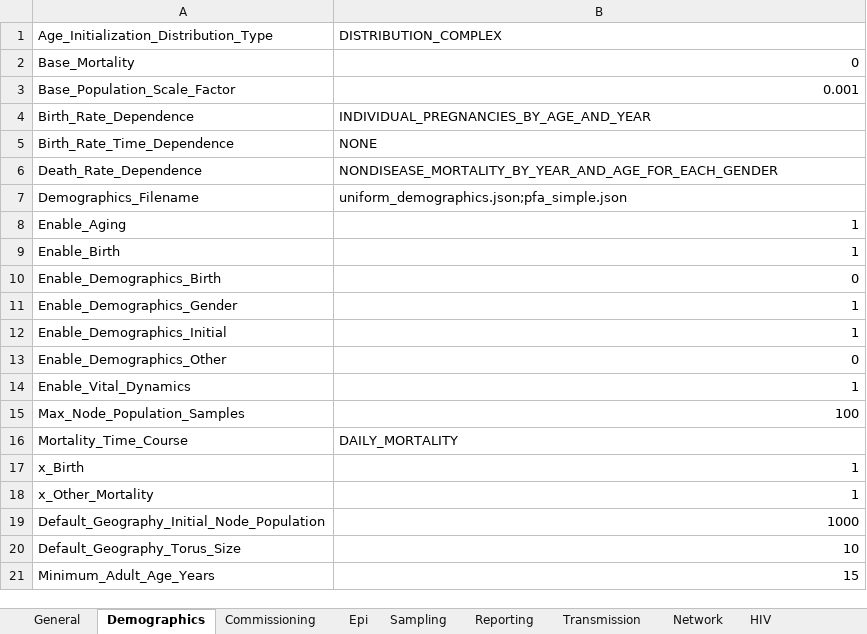
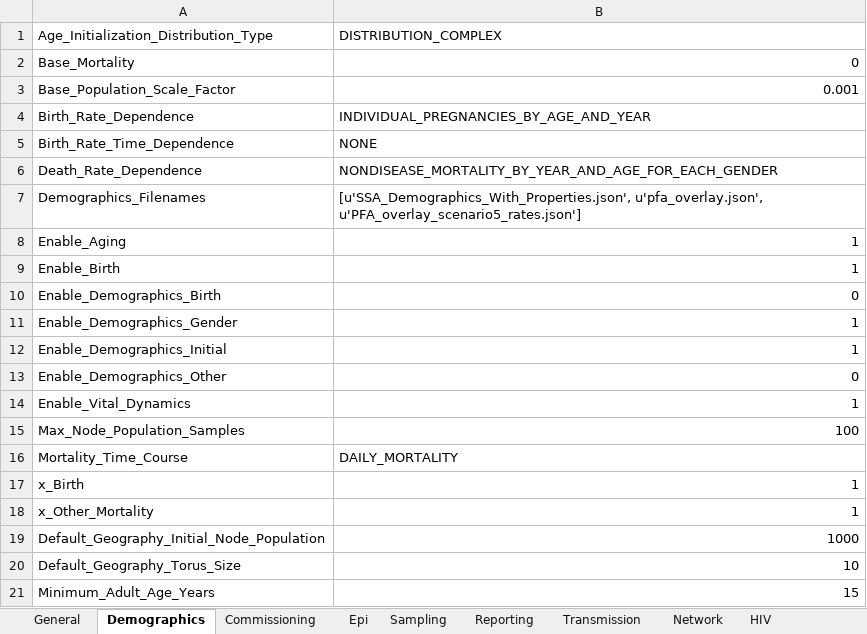
Before and after one commit to InstituteforDiseaseModeling/EMOD-Typhoid, an Excel workbook: Regression/Scenarios/STIAndHIV/05_Intervention_Examples/7a_HIVProphylaxis_Uniform_Lifelong_Protection_F_15to49/config.xlsm, sheet Demographics, drawn as a sheet; values as stored, in another font and other column widths than the file's, no borders; removed rows and columns are numbered as before the commit, all else as after; the diff names each change by its address in the sheet, - before the commit and + after, or states it on an @@ line.

```diff
--- a/Regression/Scenarios/STIAndHIV/05_Intervention_Examples/7a_HIVProphylaxis_Uniform_Lifelong_Protection_F_15to49/config.xlsm (sheet Demographics)
+++ b/Regression/Scenarios/STIAndHIV/05_Intervention_Examples/7a_HIVProphylaxis_Uniform_Lifelong_Protection_F_15to49/config.xlsm (sheet Demographics)
-row 7: Demographics_Filename | uniform_demographics.json;pfa_simple.json
+row 7: Demographics_Filenames | [u'SSA_Demographics_With_Properties.json', u'pfa_overlay.json', u'PFA_overlay_scenario5_rates.json']
```
Also changed, not shown: sheet Reporting, sheet Commissioning, Regression/Scenarios/STIAndHIV/05_Intervention_Examples/1d_MaleCircumcision_at_Age_18/config.xlsm, Regression/Scenarios/STIAndHIV/05_Intervention_Examples/2a_UniversalART/config.xlsm, 26 other files.
